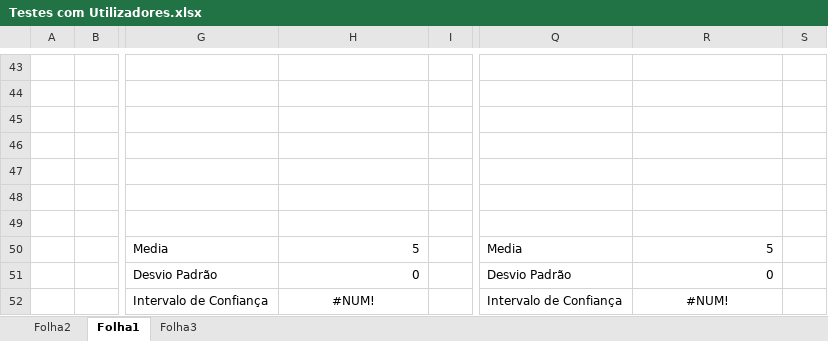
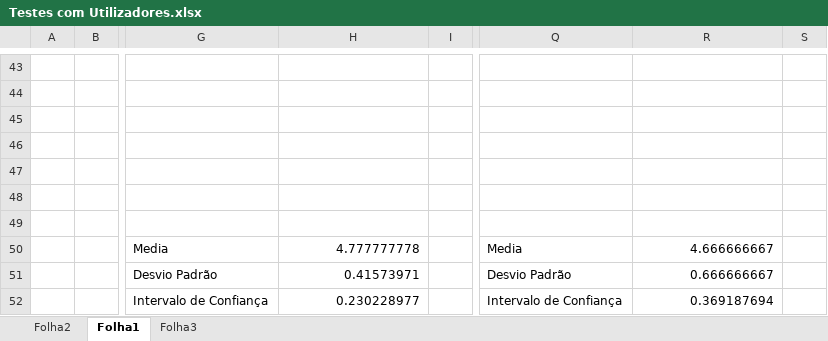
Before and after one commit to dianaantunes/ipm2016, an Excel workbook: Testes com Utilizadores.xlsx, sheet Folha1, drawn as a sheet; only a part is shown, gaps mark what is left out; values as stored, in another font and other column widths than the file's, no borders; charts and pictures not drawn; the diff covers the shown part only; the diff names each change by its address in the sheet, - before the commit and + after, or states it on an @@ line.

```diff
--- a/Testes com Utilizadores.xlsx (sheet Folha1)
+++ b/Testes com Utilizadores.xlsx (sheet Folha1)
-H50: 5
+H50: 4.777777778
-R50: 5
+R50: 4.666666667
-H51: 0
+H51: 0.41573971
-R51: 0
+R51: 0.666666667
-H52: #NUM!
+H52: 0.230228977
-H52 alignment: center
+H52 alignment: right
-R52: #NUM!
+R52: 0.369187694
-R52 alignment: center
+R52 alignment: right
```
Also changed, not shown: 4 added rows, 4 removed rows, 18 edited cells and cell formats elsewhere in this sheet, charts or pictures.
